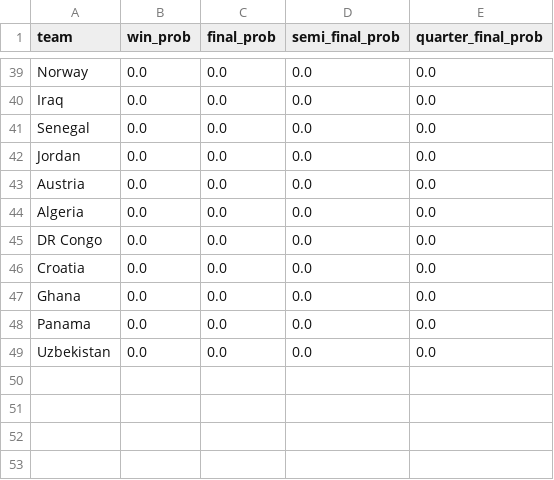
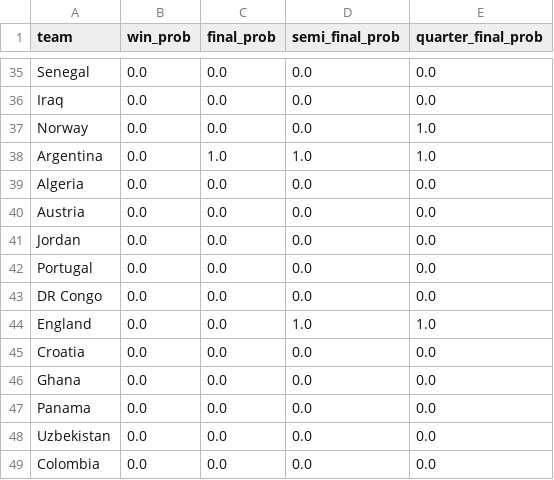
Before and after one commit to Speakful/wc2026-predictor, a CSV file: data/processed/df_simulation_results.csv, drawn as a sheet; only a part is shown, gaps mark what is left out; addresses are those after the commit; the diff covers the shown part only; the diff names each change by its address in the sheet, - before the commit and + after, or states it on an @@ line.

```diff
--- a/data/processed/df_simulation_results.csv
+++ b/data/processed/df_simulation_results.csv
-A35 (team): Norway
+A35 (team): Senegal
-A37 (team): Senegal
+A37 (team): Norway
-E37 (quarter_final_prob): 0.0
+E37 (quarter_final_prob): 1.0
+row 38: Argentina | 0.0 | 1.0 | 1.0 | 1.0
@@ row 44 moved to row 39: Algeria @@
+row 40: Austria | 0.0 | 0.0 | 0.0 | 0.0
-A42 (team): Austria
+A42 (team): Portugal
+row 44: England | 0.0 | 0.0 | 1.0 | 1.0
+row 49: Colombia | 0.0 | 0.0 | 0.0 | 0.0
```
Also changed, not shown: 7 added rows, 11 removed rows, 15 moved rows and 5 edited cells elsewhere in this file, data/processed/df_bracket_positions.csv, data/processed/df_simulation_log.csv, 2 other files.
